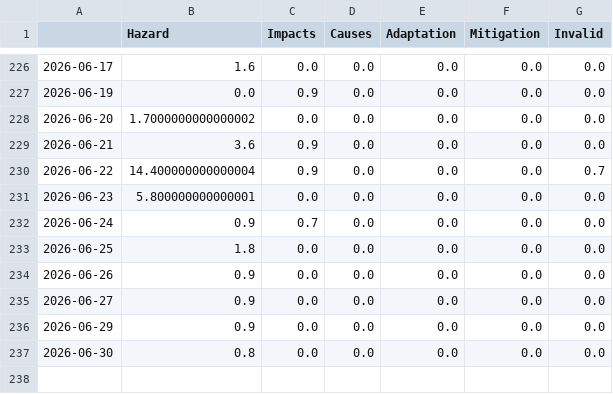
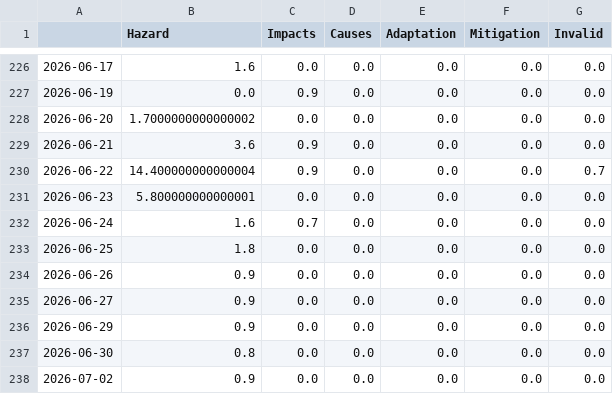
Before and after one commit to celiapi-news/landslideIsComing, a CSV file: csv/topics_date.csv, drawn as a sheet; only a part is shown, gaps mark what is left out.

```diff
--- a/csv/topics_date.csv
+++ b/csv/topics_date.csv
@@ -231,3 +231,3 @@
 2026-06-23,5.800000000000001,0.0,0.0,0.0,0.0,0.0
-2026-06-24,0.9,0.7,0.0,0.0,0.0,0.0
+2026-06-24,1.6,0.7,0.0,0.0,0.0,0.0
 2026-06-25,1.8,0.0,0.0,0.0,0.0,0.0
@@ -237 +237,2 @@
 2026-06-30,0.8,0.0,0.0,0.0,0.0,0.0
+2026-07-02,0.9,0.0,0.0,0.0,0.0,0.0
```
Also changed, not shown: 5 other files.
